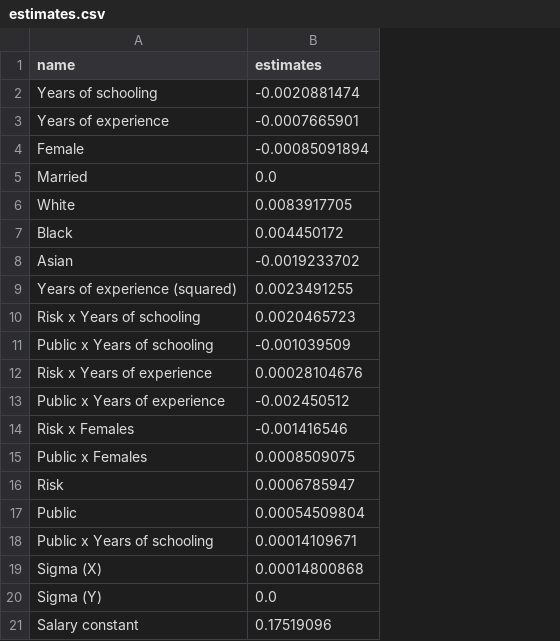
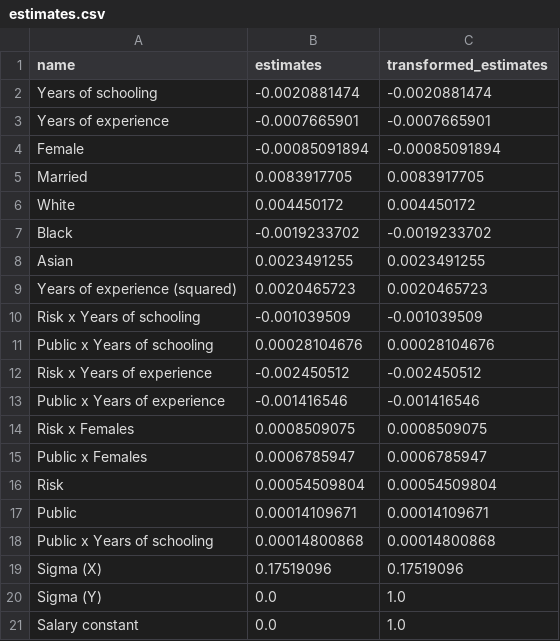
Before and after one commit to esbenscriver/replicate-dupuy-galichon-qe-2022, a CSV file: estimates.csv, drawn as a sheet; the diff names each change by its address in the sheet, - before the commit and + after, or states it on an @@ line.

```diff
--- a/estimates.csv
+++ b/estimates.csv
+column C (transformed_estimates), rows 2-21: -0.0020881474 | -0.0007665901 | -0.00085091894 | 0.0083917705 | 0.004450172 | -0.0019233702 | 0.0023491255 | 0.0020465723 | -0.001039509 | 0.00028104676 | -0.002450512 | -0.001416546 | 0.0008509075 | 0.0006785947 | 0.00054509804 | 0.00014109671 | 0.00014800868 | 0.17519096 | 1.0 | 1.0
-B5 (estimates): 0.0
+B5 (estimates): 0.0083917705
-B6 (estimates): 0.0083917705
+B6 (estimates): 0.004450172
-B7 (estimates): 0.004450172
+B7 (estimates): -0.0019233702
-B8 (estimates): -0.0019233702
+B8 (estimates): 0.0023491255
-B9 (estimates): 0.0023491255
+B9 (estimates): 0.0020465723
-B10 (estimates): 0.0020465723
+B10 (estimates): -0.001039509
-B11 (estimates): -0.001039509
+B11 (estimates): 0.00028104676
-B12 (estimates): 0.00028104676
+B12 (estimates): -0.002450512
-B13 (estimates): -0.002450512
+B13 (estimates): -0.001416546
-B14 (estimates): -0.001416546
+B14 (estimates): 0.0008509075
-B15 (estimates): 0.0008509075
+B15 (estimates): 0.0006785947
-B16 (estimates): 0.0006785947
+B16 (estimates): 0.00054509804
-B17 (estimates): 0.00054509804
+B17 (estimates): 0.00014109671
-B18 (estimates): 0.00014109671
+B18 (estimates): 0.00014800868
-B19 (estimates): 0.00014800868
+B19 (estimates): 0.17519096
-B21 (estimates): 0.17519096
+B21 (estimates): 0.0
```
Also changed, not shown: 2 other files.
